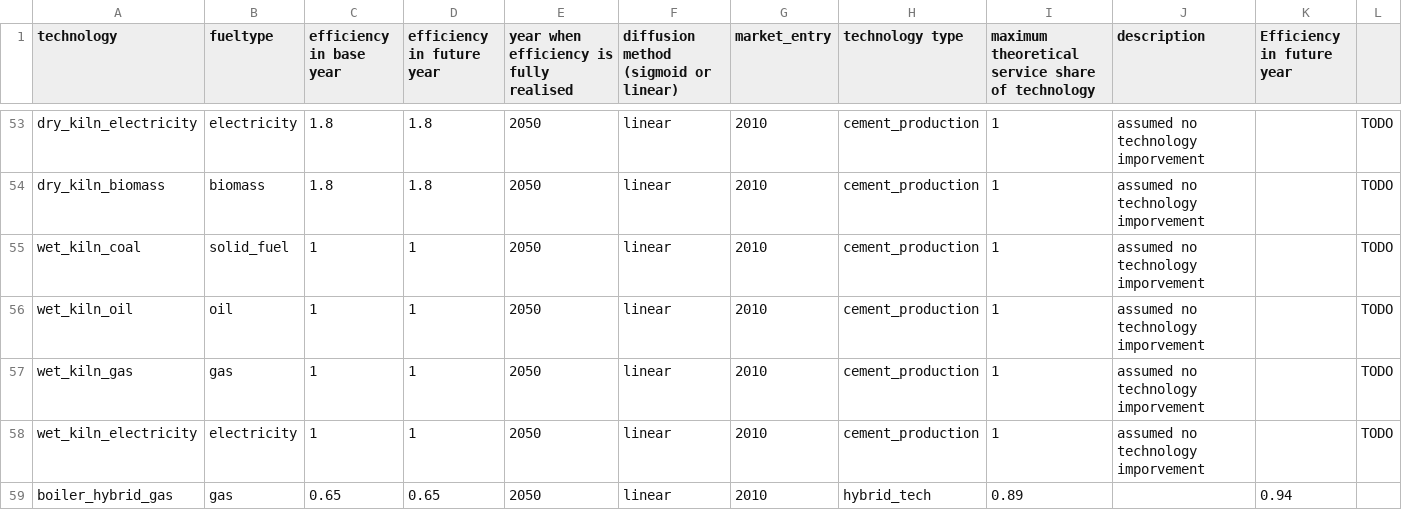
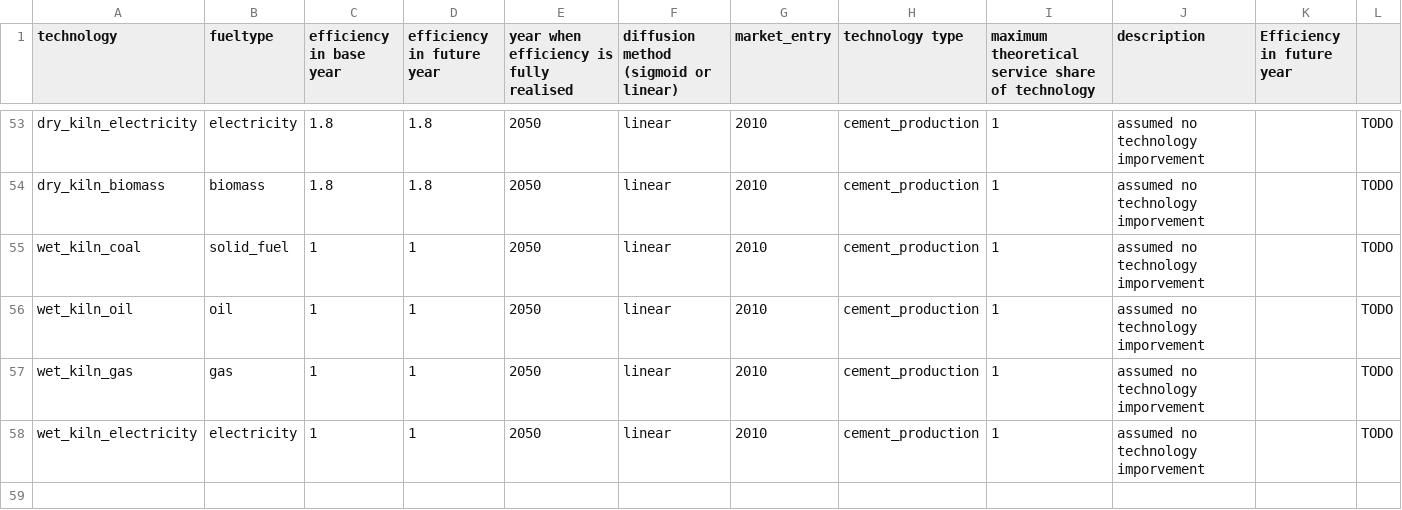
Before and after one commit to nismod/energy_demand, a CSV file: config_data/08-technologies/technology_definition.csv, drawn as a sheet; only a part is shown, gaps mark what is left out; the diff names each change by its address in the sheet, - before the commit and + after, or states it on an @@ line.

Commit message:
small changes before trying to make tech_fuel_yh fuetlype_specific

```diff
--- a/config_data/08-technologies/technology_definition.csv
+++ b/config_data/08-technologies/technology_definition.csv
-row 59: boiler_hybrid_gas | gas | 0.65 | 0.65 | 2050 | linear | 2010 | hybrid_tech | 0.89 |  | 0.94
```
Also changed, not shown: 2 other files.
